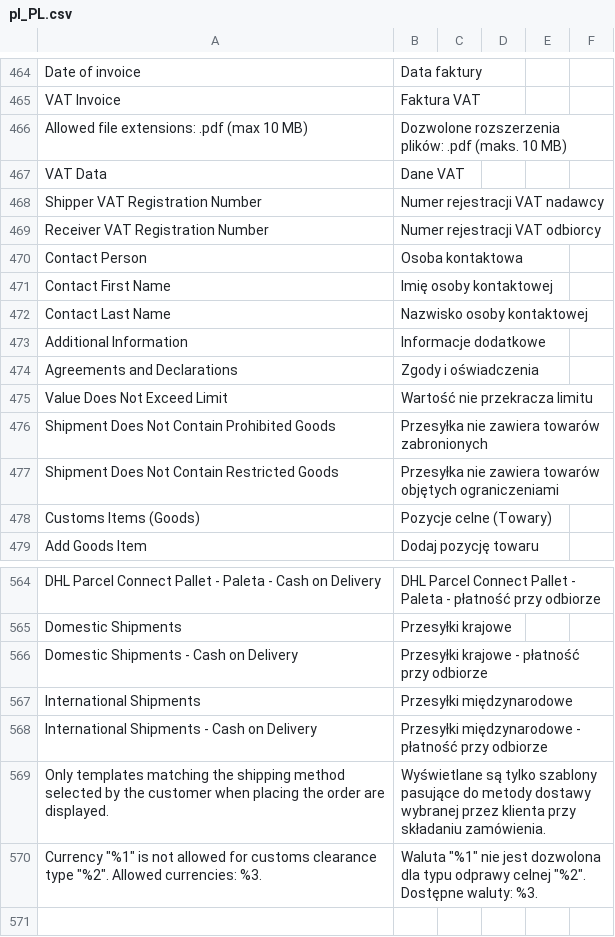
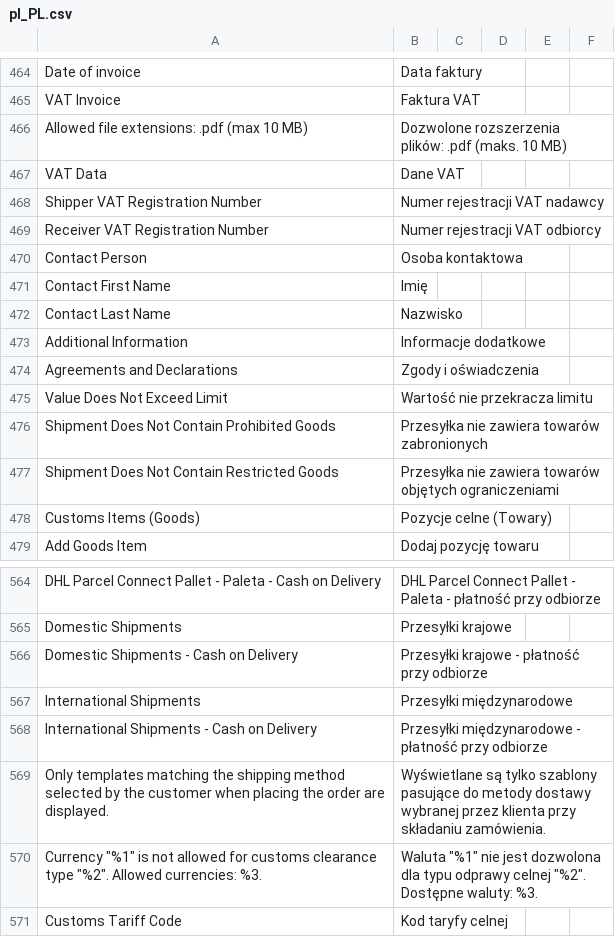
Before and after one commit to DHL-eCommerce-Poland/Magento-2, a CSV file: i18n/pl_PL.csv, drawn as a sheet; only a part is shown, gaps mark what is left out; the diff names each change by its address in the sheet, - before the commit and + after, or states it on an @@ line.

```diff
--- a/i18n/pl_PL.csv
+++ b/i18n/pl_PL.csv
-B471: Imię osoby kontaktowej
+B471: Imię
-B472: Nazwisko osoby kontaktowej
+B472: Nazwisko
+row 571: Customs Tariff Code | Kod taryfy celnej
```
Also changed, not shown: i18n/en_US.csv, 5 other files.
